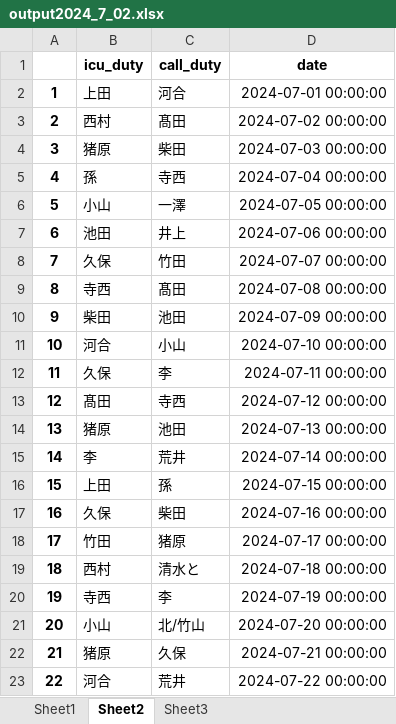
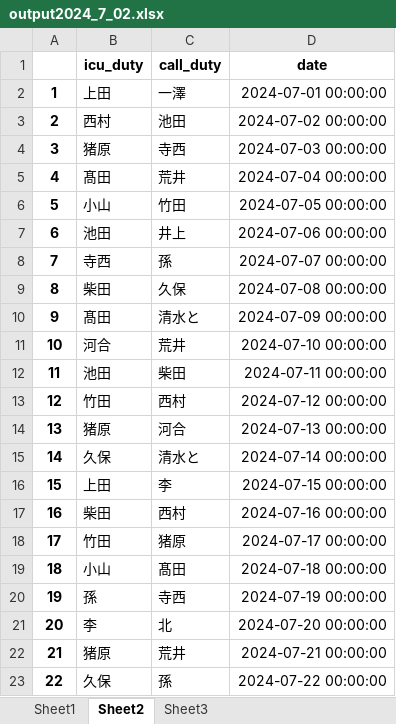
Before and after one commit to dia2teen/duty_schedule_ver2, an Excel workbook: output2024_7_02.xlsx, sheet Sheet2, drawn as a sheet; only a part is shown; values as stored, in another font and other column widths than the file's, no borders; the diff covers the shown part only; the diff names each change by its address in the sheet, - before the commit and + after, or states it on an @@ line.

Commit message:
objective of ver2.1
Objective
1. Control the number of weekend icu and call each.
2. If there is a hoped ICU, bonus ICU for preholiday is changed to none.
3. Manipulate algorithm of score number and try number system. It's not work well now. set the upper limit of try number to decide the member of duty.
4.Make a graph to compare with each member.
5. Make a function to set the rules for scheduling. If user make a.list of rule, when algorithm decide members of duty, the rule is applied to rule out contraindicated member.

```diff
--- a/output2024_7_02.xlsx (sheet Sheet2)
+++ b/output2024_7_02.xlsx (sheet Sheet2)
-C2 (call_duty): 河合
+C2 (call_duty): 一澤
-C3 (call_duty): 髙田
+C3 (call_duty): 池田
-C4 (call_duty): 柴田
+C4 (call_duty): 寺西
-B5 (icu_duty): 孫
+B5 (icu_duty): 髙田
-C5 (call_duty): 寺西
+C5 (call_duty): 荒井
-C6 (call_duty): 一澤
+C6 (call_duty): 竹田
-B8 (icu_duty): 久保
+B8 (icu_duty): 寺西
-C8 (call_duty): 竹田
+C8 (call_duty): 孫
-B9 (icu_duty): 寺西
+B9 (icu_duty): 柴田
-C9 (call_duty): 髙田
+C9 (call_duty): 久保
-B10 (icu_duty): 柴田
+B10 (icu_duty): 髙田
-C10 (call_duty): 池田
+C10 (call_duty): 清水と
-C11 (call_duty): 小山
+C11 (call_duty): 荒井
-B12 (icu_duty): 久保
+B12 (icu_duty): 池田
-C12 (call_duty): 李
+C12 (call_duty): 柴田
-B13 (icu_duty): 髙田
+B13 (icu_duty): 竹田
-C13 (call_duty): 寺西
+C13 (call_duty): 西村
-C14 (call_duty): 池田
+C14 (call_duty): 河合
-B15 (icu_duty): 李
+B15 (icu_duty): 久保
-C15 (call_duty): 荒井
+C15 (call_duty): 清水と
-C16 (call_duty): 孫
+C16 (call_duty): 李
-B17 (icu_duty): 久保
+B17 (icu_duty): 柴田
-C17 (call_duty): 柴田
+C17 (call_duty): 西村
-B19 (icu_duty): 西村
+B19 (icu_duty): 小山
-C19 (call_duty): 清水と
+C19 (call_duty): 髙田
-B20 (icu_duty): 寺西
+B20 (icu_duty): 孫
-C20 (call_duty): 李
+C20 (call_duty): 寺西
-B21 (icu_duty): 小山
+B21 (icu_duty): 李
-C21 (call_duty): 北/竹山
+C21 (call_duty): 北
-C22 (call_duty): 久保
+C22 (call_duty): 荒井
-B23 (icu_duty): 河合
+B23 (icu_duty): 久保
-C23 (call_duty): 荒井
+C23 (call_duty): 孫
```
Also changed, not shown: 17 edited cells elsewhere in this sheet, sheet Sheet1, sheet Sheet3, 2024_07_copy.xlsx, output2024_7_01.xlsx, 4 other files.
